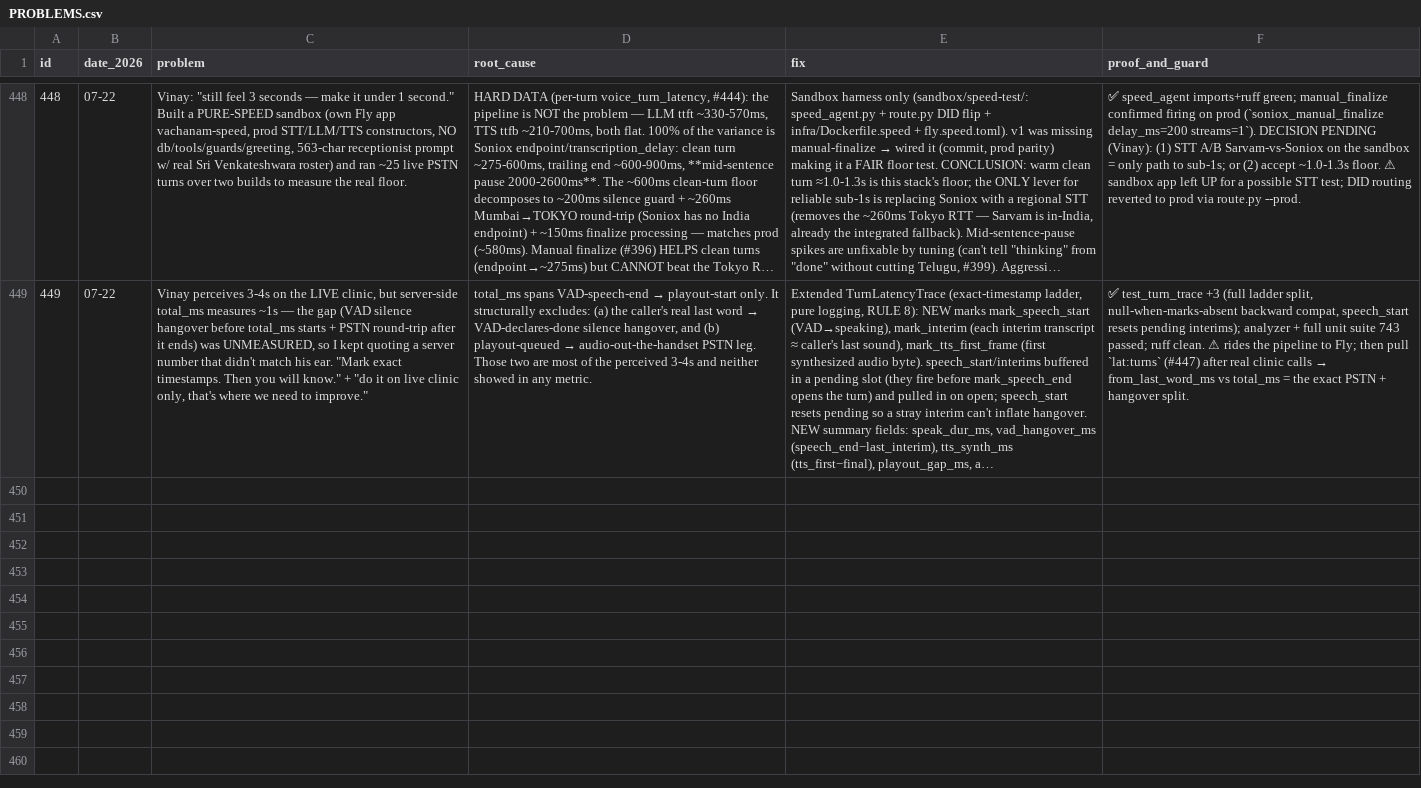
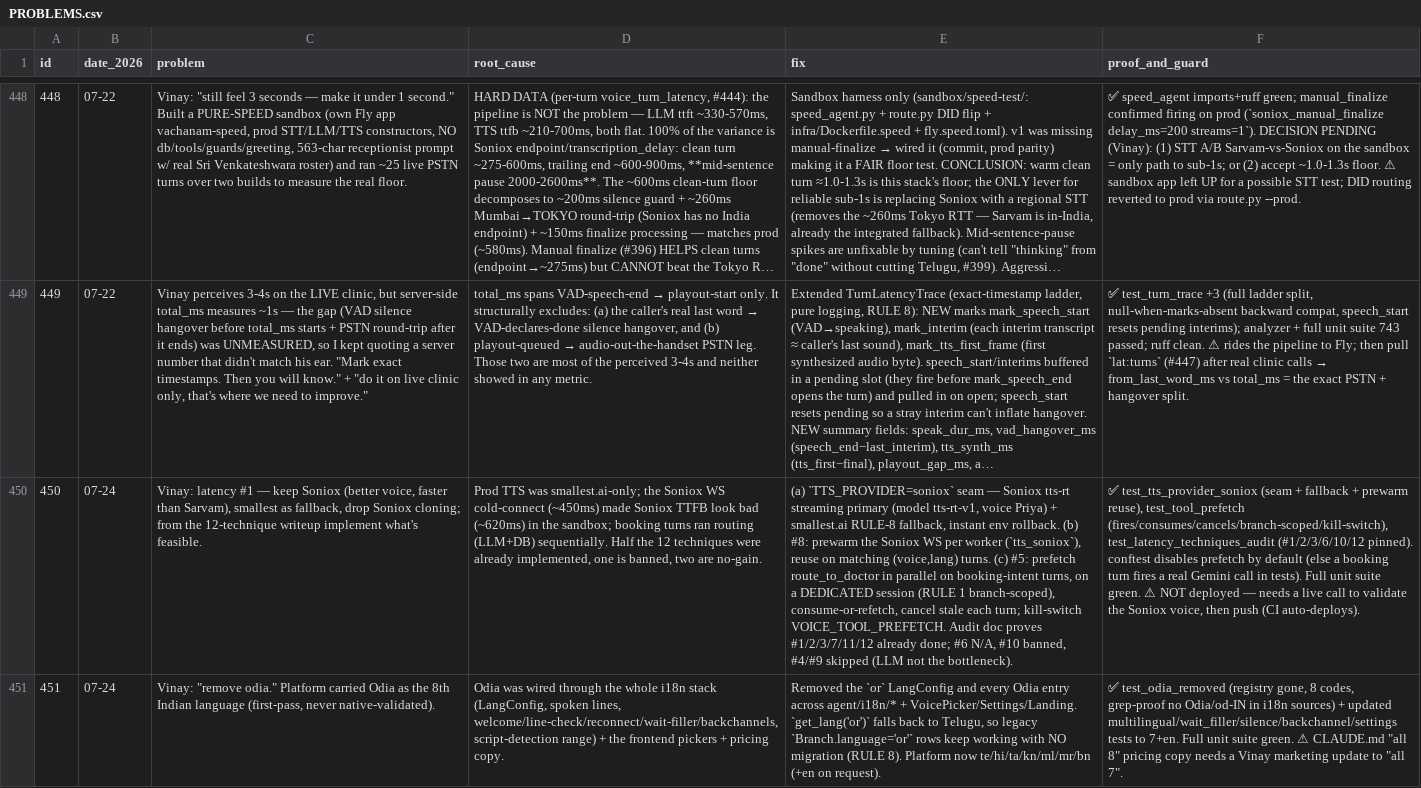
Before and after one commit to vachanam-ai/Vachanam-dev, a CSV file: docs/PROBLEMS.csv, drawn as a sheet; only a part is shown, gaps mark what is left out; long unchanged cells end in …; the diff names each change by its address in the sheet, - before the commit and + after, or states it on an @@ line.

```diff
--- a/docs/PROBLEMS.csv
+++ b/docs/PROBLEMS.csv
+row 450: 450 | 07-24 | Vinay: latency #1 — keep Soniox (better voice, faster than Sarvam), smallest as fallback, drop Soniox cloning; from the 12-technique writeup implement what's feasible. | Prod TTS was smallest.ai-only; the Soniox WS cold-connect (~450ms) made Soniox TTFB look bad (~620ms) in the sandbox; booking turns ran routing (LLM+DB) sequentially. Half the 12 techniques were already implemented, one is banned, two are no-gain. | (a) `TTS_PROVIDER=soniox` seam — Soniox tts-rt streaming primary (model tts-rt-v1, voice Priya) + smallest.ai RULE-8 fallback, instant env rollback. (b) #8: prewarm the Soniox WS per worker (`tts_soniox`), reuse on matching (voice,lang) turns. (c) #5: prefetch route_to_doctor in parallel on booking-intent turns, on a DEDICATED session (RULE 1 branch-scoped), consume-or-refetch, cancel stale each turn; kill-switch VOICE_TOOL_PREFETCH. Audit doc proves #1/2/3/7/11/12 already done; #6 N/A, #10 banned, #4/#9 skipped (LLM not the bottleneck). | ✅ test_tts_provider_soniox (seam + fallback + prewarm reuse), test_tool_prefetch (fires/consumes/cancels/branch-scoped/kill-switch), test_latency_techniques_audit (#1/2/3/6/10/12 pinned). conftest disables prefetch by default (else a booking turn fires a real Gemini call in tests). Full unit suite green. ⚠ NOT deployed — needs a live call to validate the Soniox voice, then push (CI auto-deploys).
+row 451: 451 | 07-24 | Vinay: "remove odia." Platform carried Odia as the 8th Indian language (first-pass, never native-validated). | Odia was wired through the whole i18n stack (LangConfig, spoken lines, welcome/line-check/reconnect/wait-filler/backchannels, script-detection range) + the frontend pickers + pricing copy. | Removed the `or` LangConfig and every Odia entry across agent/i18n/* + VoicePicker/Settings/Landing. `get_lang('or')` falls back to Telugu, so legacy `Branch.language='or'` rows keep working with NO migration (RULE 8). Platform now te/hi/ta/kn/ml/mr/bn (+en on request). | ✅ test_odia_removed (registry gone, 8 codes, grep-proof no Odia/od-IN in i18n sources) + updated multilingual/wait_filler/silence/backchannel/settings tests to 7+en. Full unit suite green. ⚠ CLAUDE.md "all 8" pricing copy needs a Vinay marketing update to "all 7".
```
